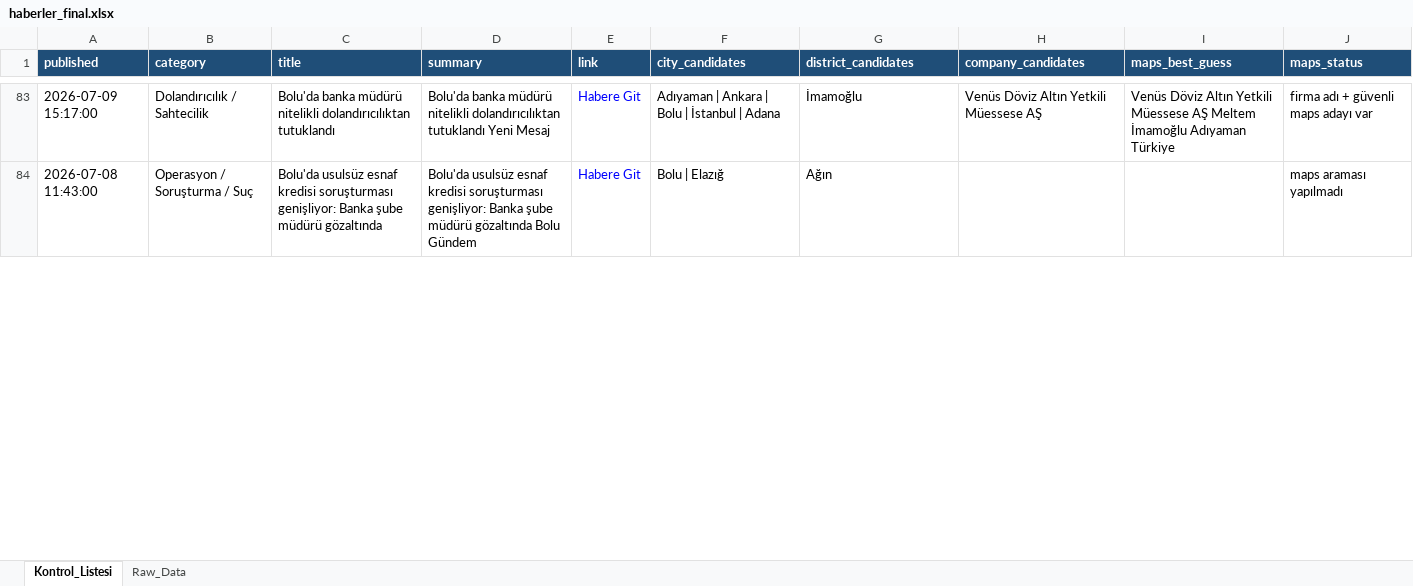
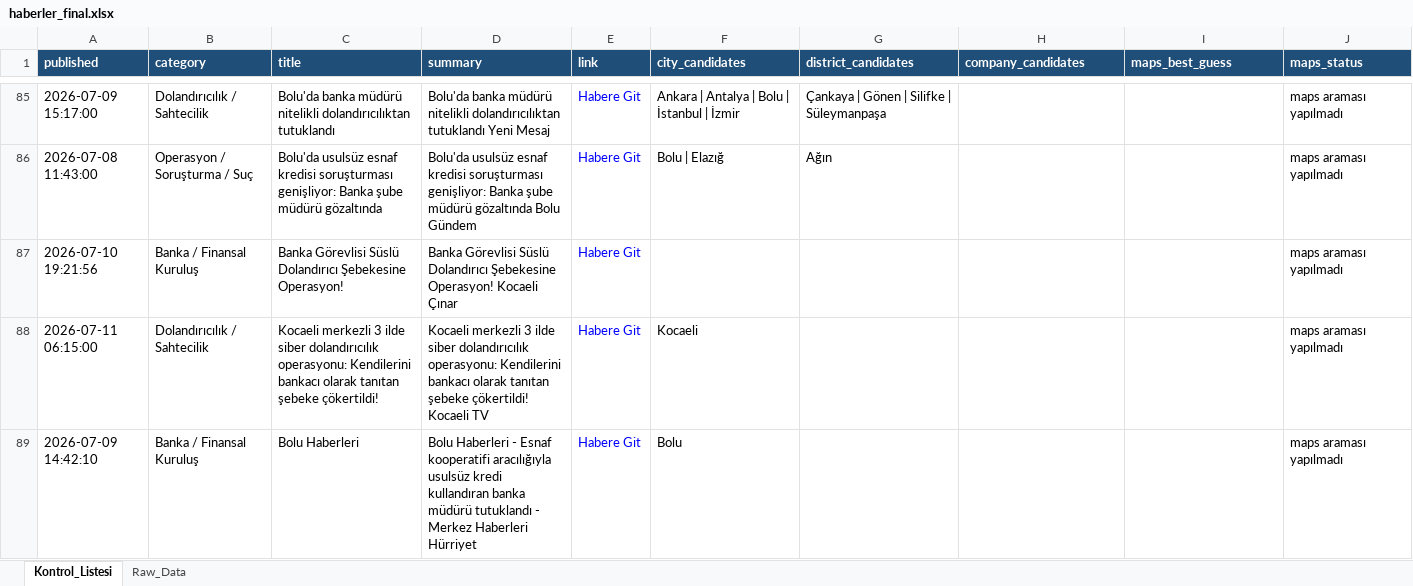
Before and after one commit to MuhammedMustafaSungur/haber-risk-monitor, an Excel workbook: data/haberler_final.xlsx, sheet Kontrol_Listesi, drawn as a sheet; only a part is shown, gaps mark what is left out; values as stored, in another font and other column widths than the file's, no borders; addresses are those after the commit; the diff covers the shown part only; the diff names each change by its address in the sheet, - before the commit and + after, or states it on an @@ line.

```diff
--- a/data/haberler_final.xlsx (sheet Kontrol_Listesi)
+++ b/data/haberler_final.xlsx (sheet Kontrol_Listesi)
-F85 (city_candidates): Adıyaman | Ankara | Bolu | İstanbul | Adana
+F85 (city_candidates): Ankara | Antalya | Bolu | İstanbul | İzmir
-G85 (district_candidates): İmamoğlu
+G85 (district_candidates): Çankaya | Gönen | Silifke | Süleymanpaşa
-H85 (company_candidates): Venüs Döviz Altın Yetkili Müessese AŞ
+H85 (company_candidates): (empty)
-I85 (maps_best_guess): Venüs Döviz Altın Yetkili Müessese AŞ Meltem İmamoğlu Adıyaman Türkiye
+I85 (maps_best_guess): (empty)
-J85 (maps_status): firma adı + güvenli maps adayı var
+J85 (maps_status): maps araması yapılmadı
+row 87: 2026-07-10 19:21:56 | Banka / Finansal Kuruluş | Banka Görevlisi Süslü Dolandırıcı Şebekesine Operasyon! | Banka Görevlisi Süslü Dolandırıcı Şebekesine Operasyon! Kocaeli Çınar | Habere Git |  |  |  |  | maps araması yapılmadı
+row 88: 2026-07-11 06:15:00 | Dolandırıcılık / Sahtecilik | Kocaeli merkezli 3 ilde siber dolandırıcılık operasyonu: Kendilerini bankacı olarak tanıtan şebeke çökertildi! | Kocaeli merkezli 3 ilde siber dolandırıcılık operasyonu: Kendilerini bankacı olarak tanıtan şebeke çökertildi! Kocaeli TV | Habere Git | Kocaeli |  |  |  | maps araması yapılmadı
+row 89: 2026-07-09 14:42:10 | Banka / Finansal Kuruluş | Bolu Haberleri | Bolu Haberleri - Esnaf kooperatifi aracılığıyla usulsüz kredi kullandıran banka müdürü tutuklandı - Merkez Haberleri Hürriyet | Habere Git | Bolu |  |  |  | maps araması yapılmadı
```
Also changed, not shown: 46 added rows, 32 removed rows, 11 moved rows and 113 edited cells elsewhere in this sheet, sheet Raw_Data, 1 other file.
